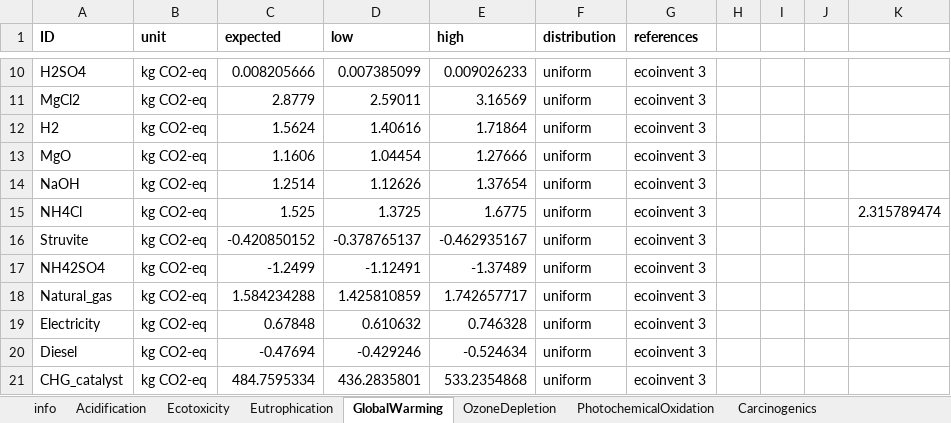
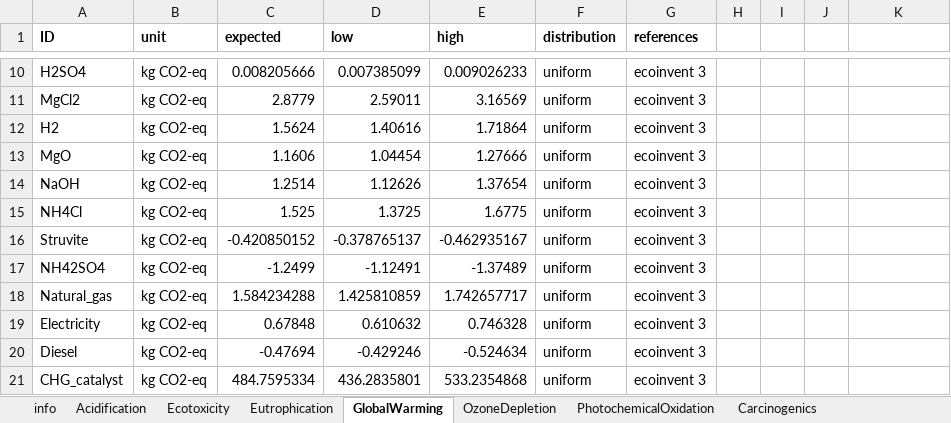
Before and after one commit to QSD-Group/EXPOsan, an Excel workbook: exposan/htl/data/impact_items.xlsx, sheet GlobalWarming, drawn as a sheet; only a part is shown, gaps mark what is left out; values as stored, in another font and other column widths than the file's, no borders; the diff names each change by its address in the sheet, - before the commit and + after, or states it on an @@ line.

```diff
--- a/exposan/htl/data/impact_items.xlsx (sheet GlobalWarming)
+++ b/exposan/htl/data/impact_items.xlsx (sheet GlobalWarming)
-K15: 2.315789474
+K15: (empty)
```
Also changed, not shown: sheet info, 3 other files.
